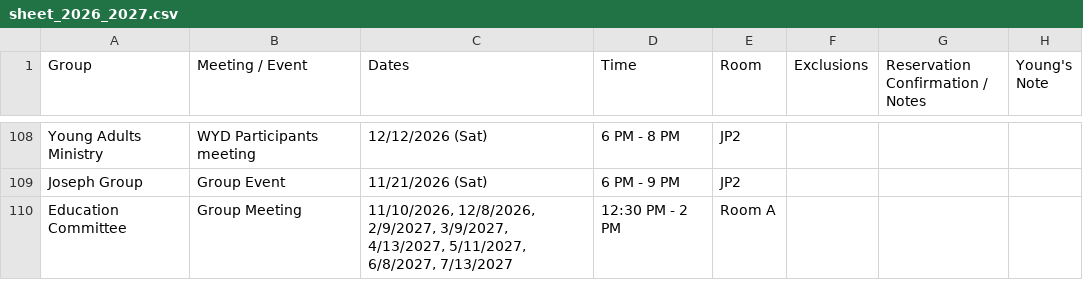
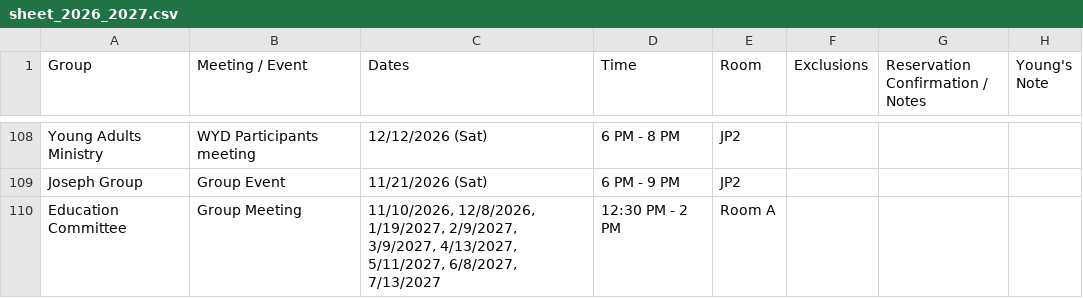
Before and after one commit to youngkjoo/ses-schedule, a CSV file: sheet_2026_2027.csv, drawn as a sheet; only a part is shown, gaps mark what is left out.

Commit message:
Add 1/19/2027 date to Education Committee meetings in Room A

```diff
--- a/sheet_2026_2027.csv
+++ b/sheet_2026_2027.csv
@@ -121,2 +121,2 @@ Young Adults Ministry,WYD Participants meeting,12/12/2026 (Sat),6 PM - 8 PM,JP2,
 Joseph Group,Group Event,11/21/2026 (Sat),6 PM - 9 PM,JP2,,,,
-Education Committee,Group Meeting,"11/10/2026, 12/8/2026, 2/9/2027, 3/9/2027, 4/13/2027, 5/11/2027, 6/8/2027, 7/13/2027",12:30 PM - 2 PM,Room A,,,,
+Education Committee,Group Meeting,"11/10/2026, 12/8/2026, 1/19/2027, 2/9/2027, 3/9/2027, 4/13/2027, 5/11/2027, 6/8/2027, 7/13/2027",12:30 PM - 2 PM,Room A,,,,
```
Also changed, not shown: 4 other files.
